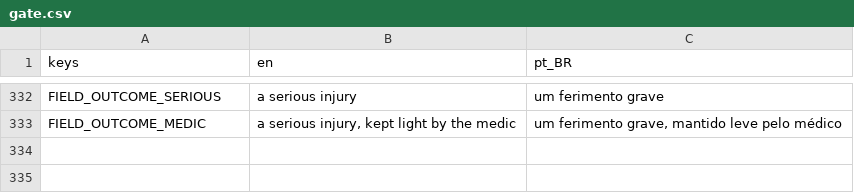
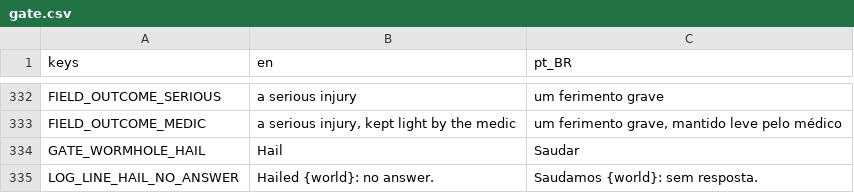
Before and after one commit to lmarcarini/StarPortal, a CSV file: localization/gate.csv, drawn as a sheet; only a part is shown, gaps mark what is left out; the diff names each change by its address in the sheet, - before the commit and + after, or states it on an @@ line.

```diff
--- a/localization/gate.csv
+++ b/localization/gate.csv
+row 334: GATE_WORMHOLE_HAIL | Hail | Saudar
+row 335: LOG_LINE_HAIL_NO_ANSWER | Hailed {world}: no answer. | Saudamos {world}: sem resposta.
```
Also changed, not shown: 11 other files.
